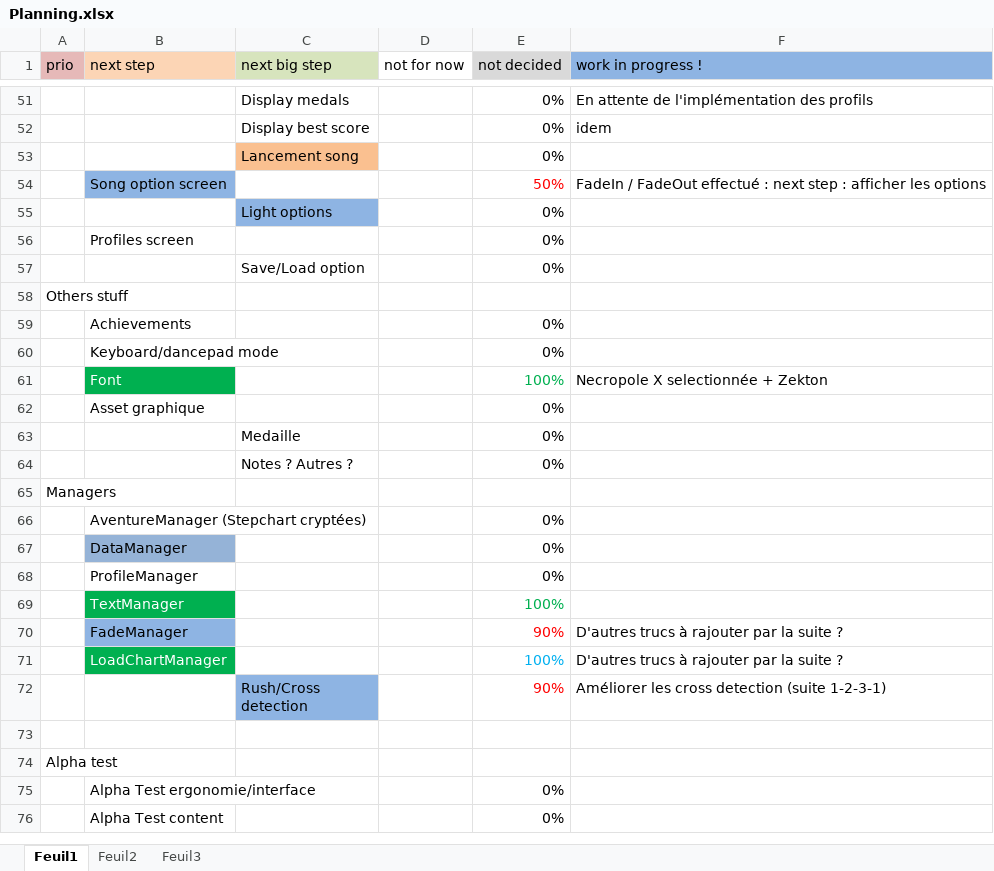
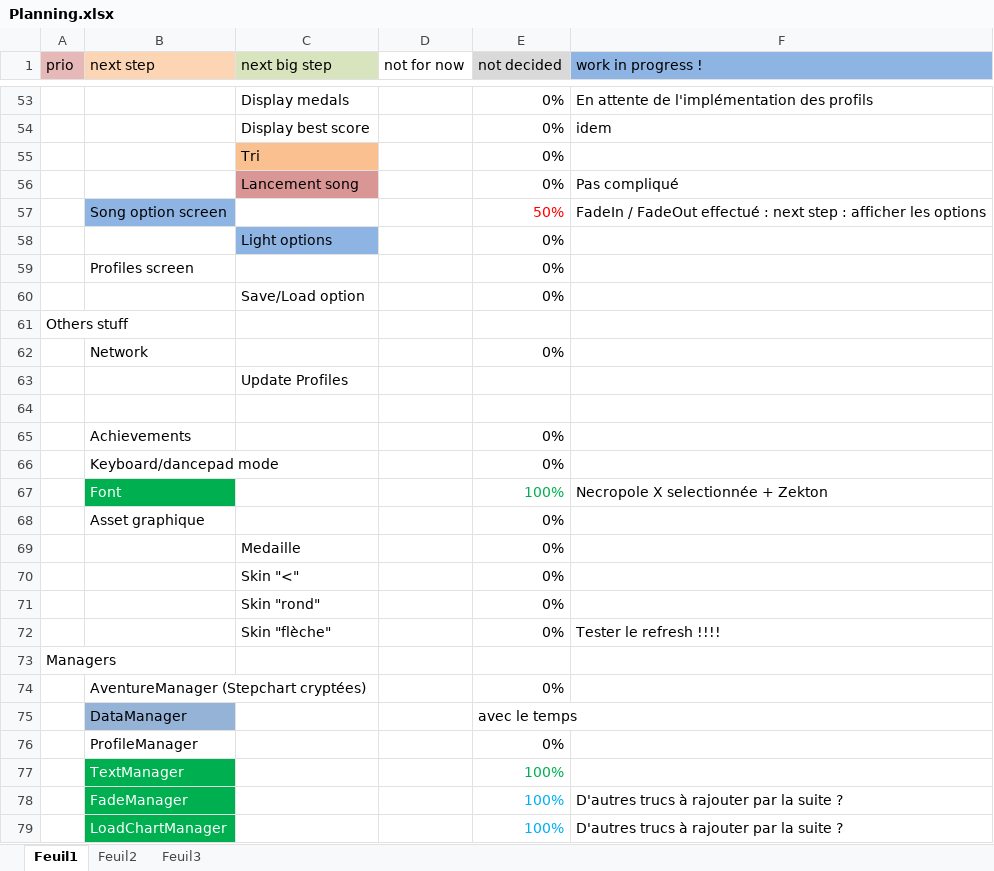
Before and after one commit to BenouKat/Unity-ITGHD, an Excel workbook: Planning.xlsx, sheet Feuil1, drawn as a sheet; only a part is shown, gaps mark what is left out; the shorter side is filled out with more unchanged rows; values as stored, in another font and other column widths than the file's, no borders; addresses are those after the commit; the diff covers the shown part only; the diff names each change by its address in the sheet, - before the commit and + after, or states it on an @@ line.

Commit message:
[Update] Preview song ok ! Option judge ok ! Next step : Faire les options / tri / lancer la song / application des options
Signed-off-by: Benoukat <ben.goze@gmail.com>

```diff
--- a/Planning.xlsx (sheet Feuil1)
+++ b/Planning.xlsx (sheet Feuil1)
+row 55:  |  | Tri |  | 0%
-C56 fill: #FAC090
+C56 fill: #D99694
-F56 (work in progress !): (empty)
+F56 (work in progress !): Pas compliqué
+row 62:  | Network |  |  | 0%
+row 63:  |  | Update Profiles
+row 64: (empty)
+row 70:  |  | Skin "<" |  | 0%
-C71 (next big step): Notes ? Autres ?
+C71 (next big step): Skin "rond"
+row 72:  |  | Skin "flèche" |  | 0% | Tester le refresh !!!!
-E75 (not decided): 0%
+E75 (not decided): avec le temps
@@ B78 fill: #8EB4E3 → #00B050, text colour: black → #FFFFFF @@
-E78 (not decided): 90%
+E78 (not decided): 100%
-E78 text colour: #FF0000
+E78 text colour: #00B0F0
```
Also changed, not shown: 2 added rows, 8 edited cells and cell formats elsewhere in this sheet, 13 other files.
